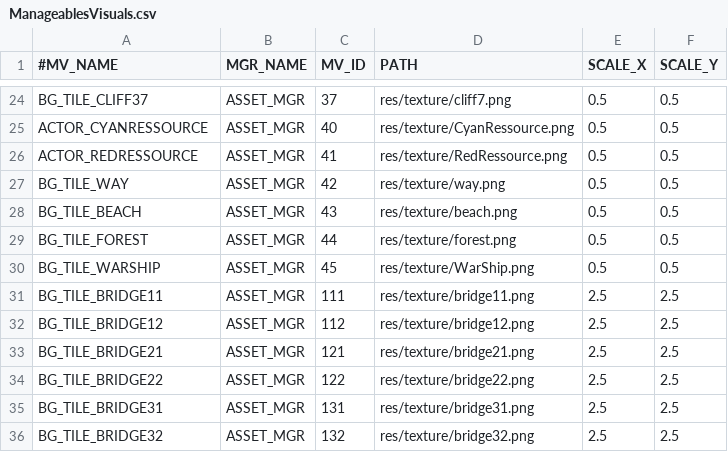
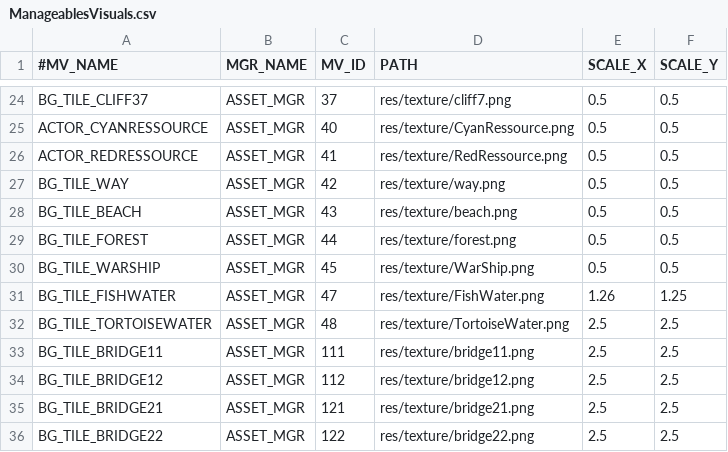
Before and after one commit to davidkha44/projet-jeu, a CSV file: src/client/tables/ManageablesVisuals.csv, drawn as a sheet; only a part is shown, gaps mark what is left out; the shorter side is filled out with more unchanged rows.

```diff
--- a/src/client/tables/ManageablesVisuals.csv
+++ b/src/client/tables/ManageablesVisuals.csv
@@ -30,2 +30,4 @@ BG_TILE_FOREST,ASSET_MGR,44,res/texture/forest.png,0.5,0.5
 BG_TILE_WARSHIP,ASSET_MGR,45,res/texture/WarShip.png,0.5,0.5
+BG_TILE_FISHWATER,ASSET_MGR,47,res/texture/FishWater.png,1.26,1.25
+BG_TILE_TORTOISEWATER,ASSET_MGR,48,res/texture/TortoiseWater.png,2.5,2.5
 BG_TILE_BRIDGE11,ASSET_MGR,111,res/texture/bridge11.png,2.5,2.5
```
Also changed, not shown: src/client/maps/WorldTest.csv, src/client/tables/Worlds.csv, 5 other files.
